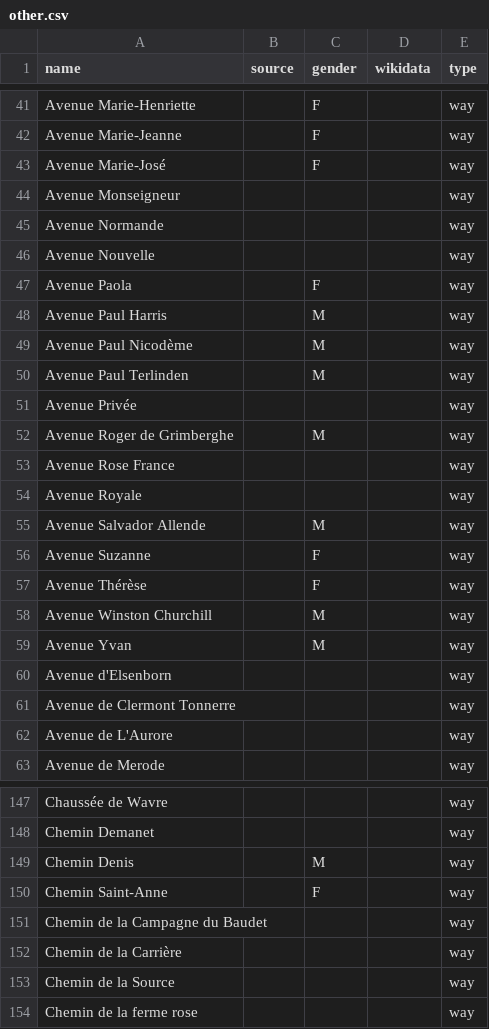
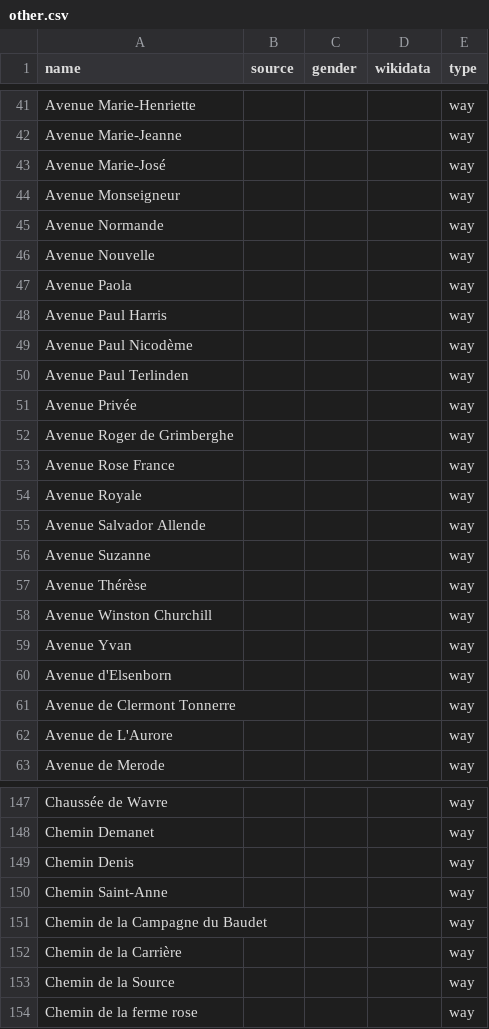
Before and after one commit to EqualStreetNames/equalstreetnames-rixensart, a CSV file: data/other.csv, drawn as a sheet; only a part is shown, gaps mark what is left out; the diff covers the shown part only; the diff names each change by its address in the sheet, - before the commit and + after, or states it on an @@ line.

```diff
--- a/data/other.csv
+++ b/data/other.csv
-C41:C43 (gender): F
+C41:C43 (gender): (empty)
-C47 (gender): F
+C47 (gender): (empty)
-C48:C50 (gender): M
+C48:C50 (gender): (empty)
-C52 (gender): M
+C52 (gender): (empty)
-C55 (gender): M
+C55 (gender): (empty)
-C56:C57 (gender): F
+C56:C57 (gender): (empty)
-C58:C59 (gender): M
+C58:C59 (gender): (empty)
-C149 (gender): M
+C149 (gender): (empty)
-C150 (gender): F
+C150 (gender): (empty)
```
Also changed, not shown: 69 edited cells elsewhere in this file, 1 other file.
